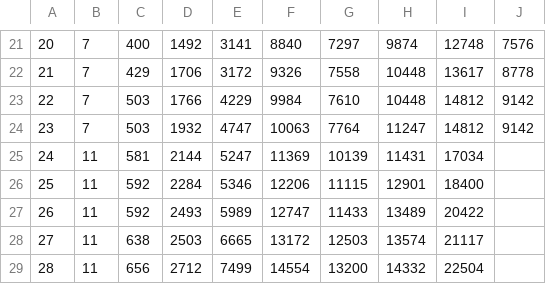
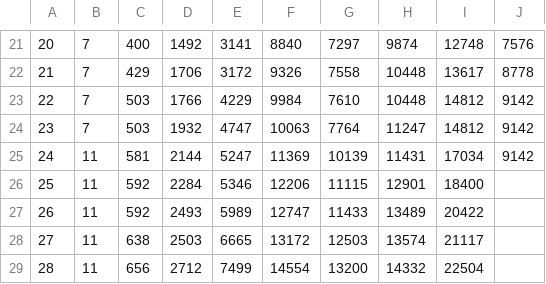
Before and after one commit to thenationalnews-datavis/uk_small_boats, a CSV file: output_data/wide_uk_small_boats_weekly_cumulative_migrants.csv, drawn as a sheet; only a part is shown, gaps mark what is left out; the diff names each change by its address in the sheet, - before the commit and + after, or states it on an @@ line.

```diff
--- a/output_data/wide_uk_small_boats_weekly_cumulative_migrants.csv
+++ b/output_data/wide_uk_small_boats_weekly_cumulative_migrants.csv
-J25: (empty)
+J25: 9142
```
Also changed, not shown: output_data/long_uk_small_boats_daily.csv, output_data/long_uk_small_boats_weekly.csv, 3 other files.
